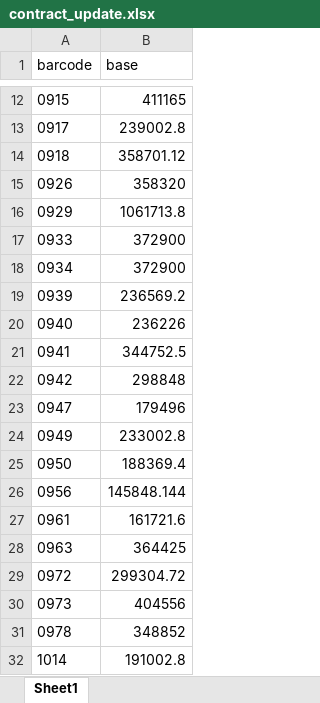
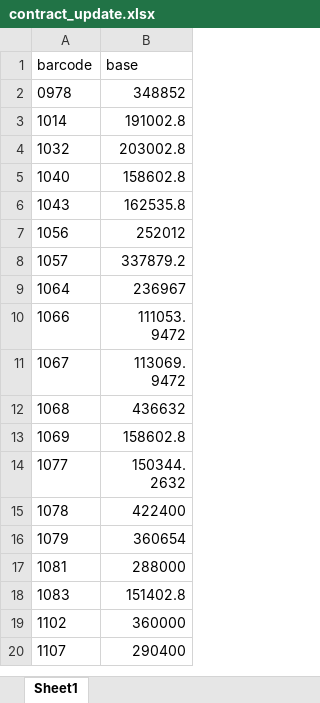
Before and after one commit to rba-odoo/for-hfn-projects, an Excel workbook: contract_update.xlsx, sheet Sheet1, drawn as a sheet; only a part is shown, gaps mark what is left out; the shorter side is filled out with more unchanged rows; values as stored, in another font and other column widths than the file's, no borders; the diff covers the shown part only; the diff names each change by its address in the sheet, - before the commit and + after, or states it on an @@ line.

Commit message:
Add files via upload

```diff
--- a/contract_update.xlsx (sheet Sheet1)
+++ b/contract_update.xlsx (sheet Sheet1)
-row 12: 0915 | 411165
-row 13: 0917 | 239002.8
-row 14: 0918 | 358701.12
-row 15: 0926 | 358320
-row 16: 0929 | 1061713.8
-row 17: 0933 | 372900
-row 18: 0934 | 372900
-row 19: 0939 | 236569.2
-row 20: 0940 | 236226
-row 21: 0941 | 344752.5
-row 22: 0942 | 298848
-row 23: 0947 | 179496
-row 24: 0949 | 233002.8
-row 25: 0950 | 188369.4
-row 26: 0956 | 145848.144
-row 27: 0961 | 161721.6
-row 28: 0963 | 364425
-row 29: 0972 | 299304.72
-row 30: 0973 | 404556
```
Also changed, not shown: 10 removed rows elsewhere in this sheet.
